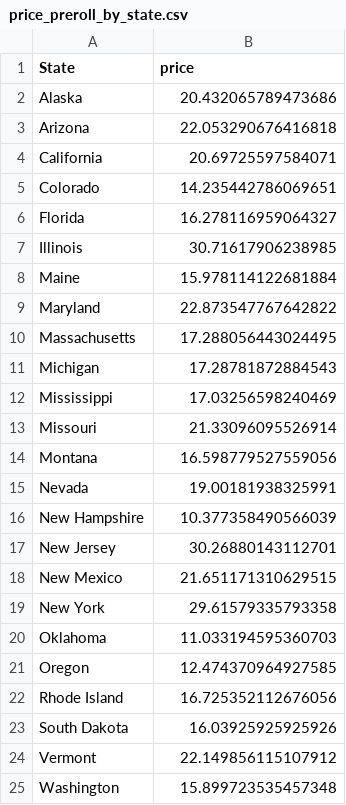
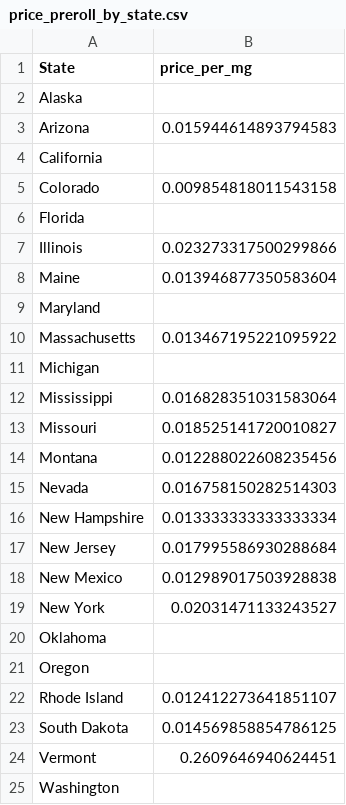
Before and after one commit to kduggirala/eclab, a CSV file: price_by_category/price_preroll_by_state.csv, drawn as a sheet.

```diff
--- a/price_by_category/price_preroll_by_state.csv
+++ b/price_by_category/price_preroll_by_state.csv
@@ -1,25 +1,25 @@
-State,price
-Alaska,20.432065789473686
-Arizona,22.053290676416818
-California,20.69725597584071
-Colorado,14.235442786069651
-Florida,16.278116959064327
-Illinois,30.71617906238985
-Maine,15.978114122681884
-Maryland,22.873547767642822
-Massachusetts,17.288056443024495
-Michigan,17.28781872884543
-Mississippi,17.03256598240469
-Missouri,21.33096095526914
-Montana,16.598779527559056
-Nevada,19.00181938325991
-New Hampshire,10.377358490566039
-New Jersey,30.26880143112701
-New Mexico,21.651171310629515
-New York,29.61579335793358
-Oklahoma,11.033194595360703
-Oregon,12.474370964927585
-Rhode Island,16.725352112676056
-South Dakota,16.03925925925926
-Vermont,22.149856115107912
-Washington,15.899723535457348
+State,price_per_mg
+Alaska,
+Arizona,0.015944614893794583
+California,
+Colorado,0.009854818011543158
+Florida,
+Illinois,0.023273317500299866
+Maine,0.013946877350583604
+Maryland,
+Massachusetts,0.013467195221095922
+Michigan,
+Mississippi,0.016828351031583064
+Missouri,0.018525141720010827
+Montana,0.012288022608235456
+Nevada,0.016758150282514303
+New Hampshire,0.013333333333333334
+New Jersey,0.017995586930288684
+New Mexico,0.012989017503928838
+New York,0.02031471133243527
+Oklahoma,
+Oregon,
+Rhode Island,0.012412273641851107
+South Dakota,0.014569858854786125
+Vermont,0.2609646940624451
+Washington,
```
Also changed, not shown: price_by_category/price_cartridge_by_state.csv, price_by_category/price_concentrate_by_state.csv, 3 other files.
